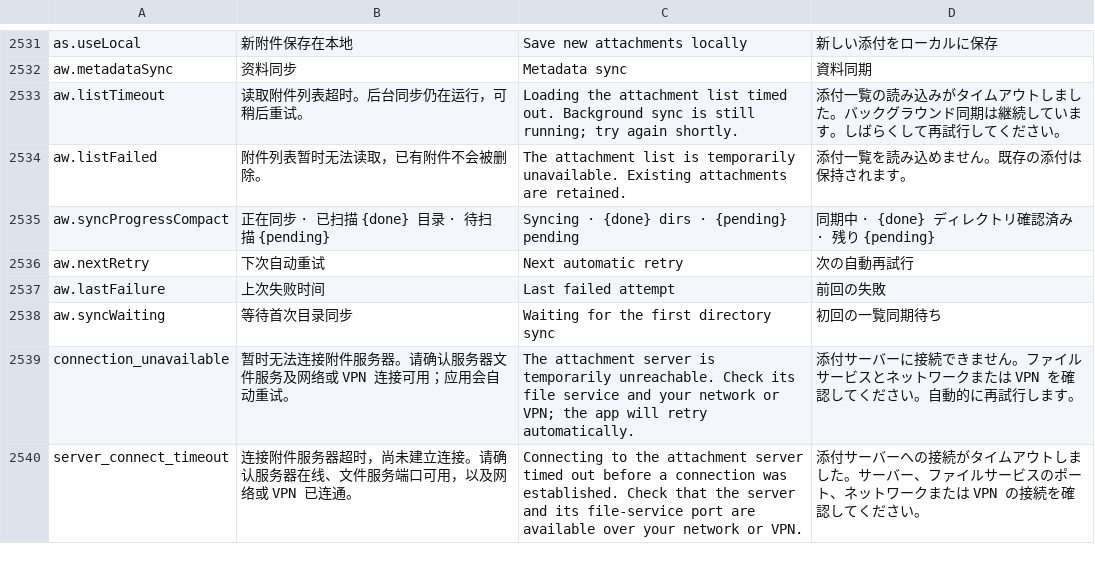
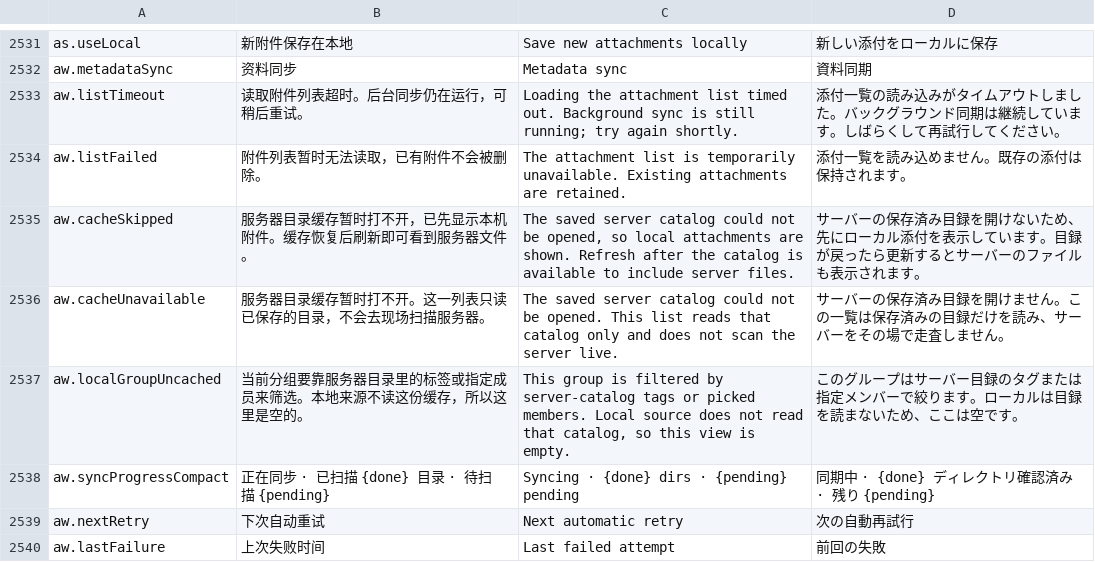
Before and after one commit to DJ-Huang/LeafLoom, a TSV file: vault_rag/locales/messages.tsv, drawn as a sheet; only a part is shown, gaps mark what is left out; the shorter side is filled out with more unchanged rows.

```diff
--- a/vault_rag/locales/messages.tsv
+++ b/vault_rag/locales/messages.tsv
@@ -2534,2 +2534,5 @@ aw.listTimeout|读取附件列表超时。后台同步仍在运行，可稍后
 aw.listFailed|附件列表暂时无法读取，已有附件不会被删除。|The attachment list is temporarily unavailable. Existing attachments are retained.|添付一覧を読み込めません。既存の添付は保持されます。
+aw.cacheSkipped|服务器目录缓存暂时打不开，已先显示本机附件。缓存恢复后刷新即可看到服务器文件。|The saved server catalog could not be opened, so local attachments are shown. Refresh after the catalog is available to include server files.|サーバーの保存済み目録を開けないため、先にローカル添付を表示しています。目録が戻ったら更新するとサーバーのファイルも表示されます。
+aw.cacheUnavailable|服务器目录缓存暂时打不开。这一列表只读已保存的目录，不会去现场扫描服务器。|The saved server catalog could not be opened. This list reads that catalog only and does not scan the server live.|サーバーの保存済み目録を開けません。この一覧は保存済みの目録だけを読み、サーバーをその場で走査しません。
+aw.localGroupUncached|当前分组要靠服务器目录里的标签或指定成员来筛选。本地来源不读这份缓存，所以这里是空的。|This group is filtered by server-catalog tags or picked members. Local source does not read that catalog, so this view is empty.|このグループはサーバー目録のタグまたは指定メンバーで絞ります。ローカルは目録を読まないため、ここは空です。
 aw.syncProgressCompact|正在同步 · 已扫描 {done} 目录 · 待扫描 {pending}|Syncing · {done} dirs · {pending} pending|同期中 · {done} ディレクトリ確認済み · 残り {pending}
```
Also changed, not shown: 23 other files.
